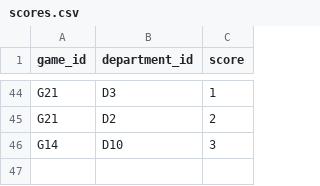
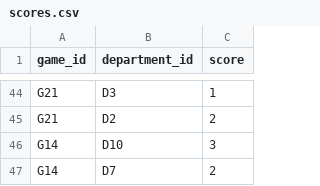
Before and after one commit to lolaaaaa1/nmiExtras, a CSV file: data/2026/scores.csv, drawn as a sheet; only a part is shown, gaps mark what is left out; the diff names each change by its address in the sheet, - before the commit and + after, or states it on an @@ line.

Commit message:
Beyond the Desk: Philip recorded Sales = 2 in Five A-Side Men Soccer

```diff
--- a/data/2026/scores.csv
+++ b/data/2026/scores.csv
+row 47: G14 | D7 | 2
```
